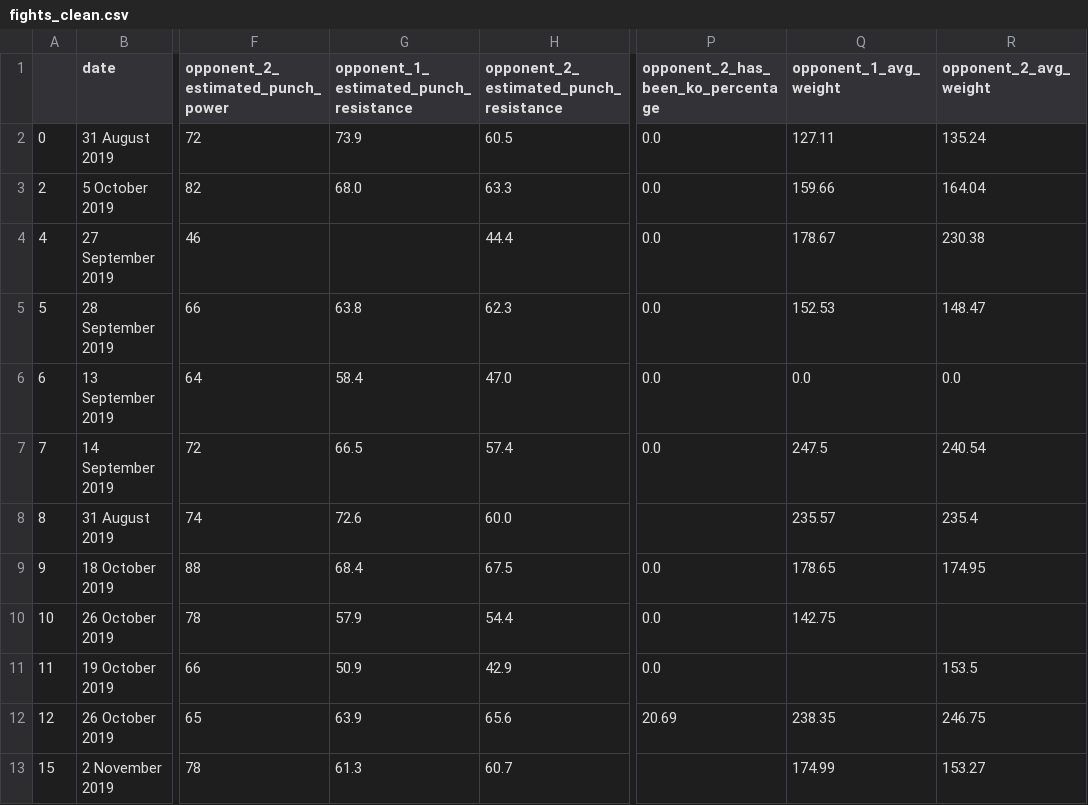
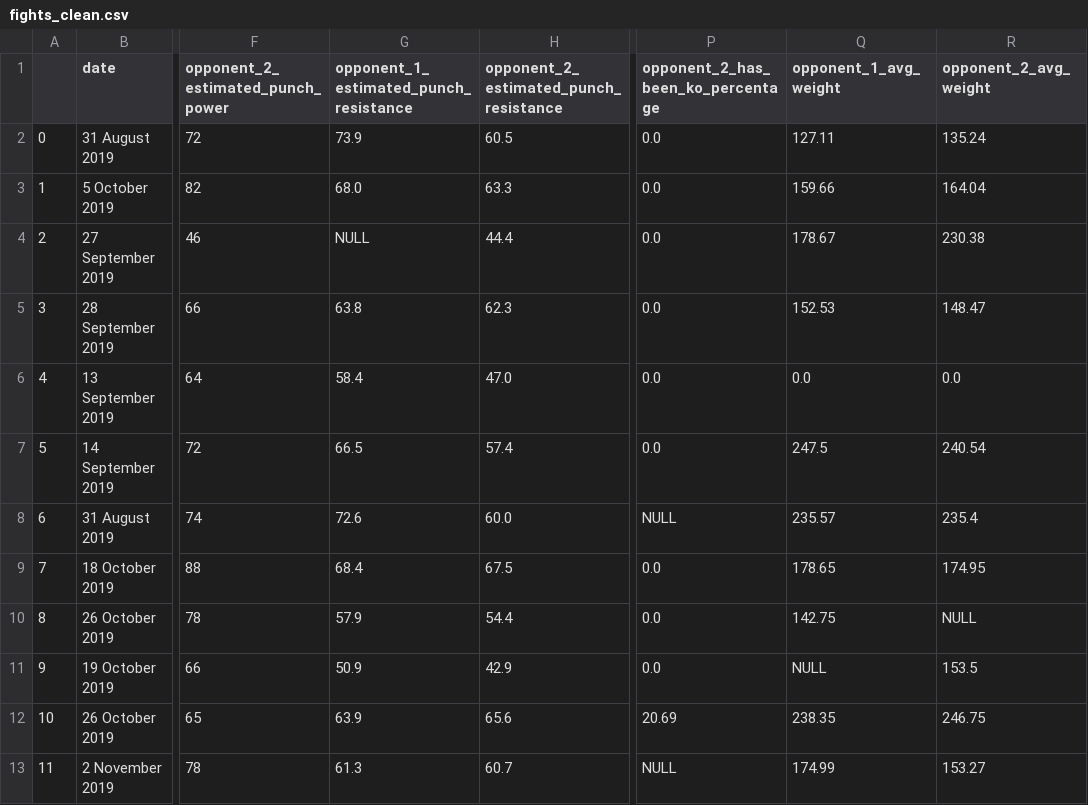
Before and after one commit to nicholas-middelberg/Boxing-Database-CS61, a CSV file: fights_clean.csv, drawn as a sheet; only a part is shown, gaps mark what is left out; the diff covers the shown part only; the diff names each change by its address in the sheet, - before the commit and + after, or states it on an @@ line.

```diff
--- a/fights_clean.csv
+++ b/fights_clean.csv
-A3: 2
+A3: 1
-A4: 4
+A4: 2
-G4: (empty)
+G4: NULL
-A5: 5
+A5: 3
-A6: 6
+A6: 4
-A7: 7
+A7: 5
-A8: 8
+A8: 6
-P8: (empty)
+P8: NULL
-A9: 9
+A9: 7
-A10: 10
+A10: 8
-R10 (opponent_2_avg_weight): (empty)
+R10 (opponent_2_avg_weight): NULL
-A11: 11
+A11: 9
-Q11 (opponent_1_avg_weight): (empty)
+Q11 (opponent_1_avg_weight): NULL
-A12: 12
+A12: 10
-A13: 15
+A13: 11
-P13: (empty)
+P13: NULL
```
Also changed, not shown: 108 edited cells elsewhere in this file, fighters_clean.csv.
